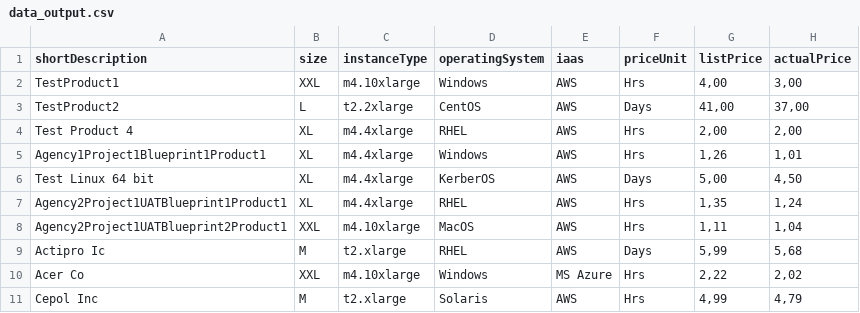
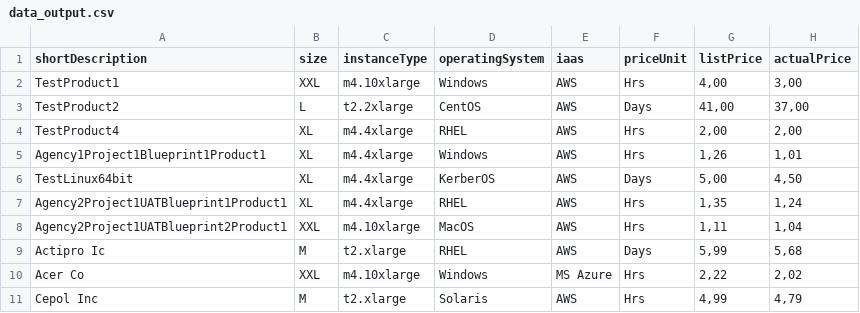
Before and after one commit to t3rmin41/angularjs-npm-app, a CSV file: app/data/data_output.csv, drawn as a sheet.

Commit message:
Removed spaces from short description

```diff
--- a/app/data/data_output.csv
+++ b/app/data/data_output.csv
@@ -3,5 +3,5 @@ TestProduct1;XXL;m4.10xlarge;Windows;AWS;Hrs;"4,00";"3,00"
 TestProduct2;L;t2.2xlarge;CentOS;AWS;Days;"41,00";"37,00"
-Test Product 4;XL;m4.4xlarge;RHEL;AWS;Hrs;"2,00";"2,00"
+TestProduct4;XL;m4.4xlarge;RHEL;AWS;Hrs;"2,00";"2,00"
 Agency1Project1Blueprint1Product1;XL;m4.4xlarge;Windows;AWS;Hrs;"1,26";"1,01"
-Test Linux 64 bit;XL;m4.4xlarge;KerberOS;AWS;Days;"5,00";"4,50"
+TestLinux64bit;XL;m4.4xlarge;KerberOS;AWS;Days;"5,00";"4,50"
 Agency2Project1UATBlueprint1Product1;XL;m4.4xlarge;RHEL;AWS;Hrs;"1,35";"1,24"
```
